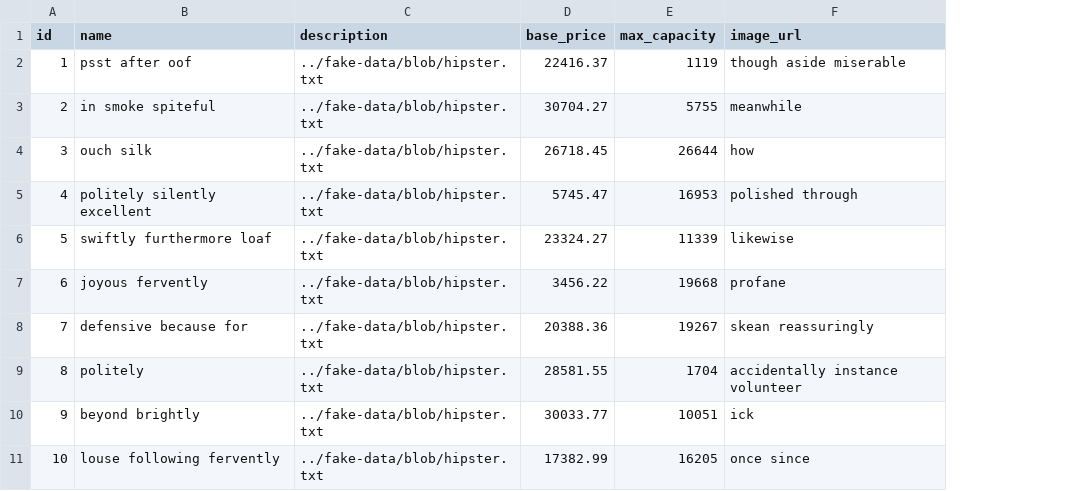
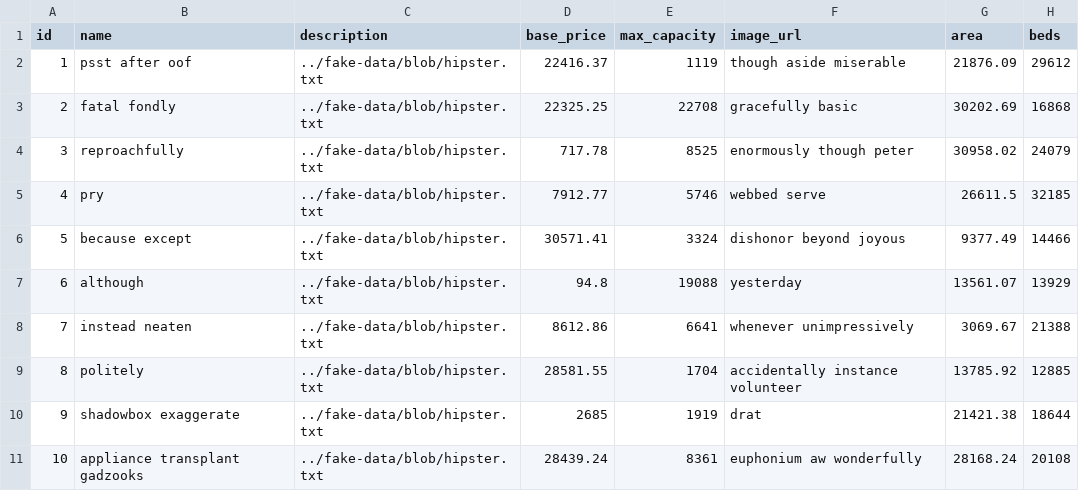
Before and after one commit to MoisesNEY/hotel-management-system, a CSV file: apps/api/src/main/resources/config/liquibase/fake-data/room_type.csv, drawn as a sheet; the diff names each change by its address in the sheet, - before the commit and + after, or states it on an @@ line.

Commit message:
feat: add area and beds to RoomType

```diff
--- a/apps/api/src/main/resources/config/liquibase/fake-data/room_type.csv
+++ b/apps/api/src/main/resources/config/liquibase/fake-data/room_type.csv
+column G (area), rows 2-11: 21876.09 | 30202.69 | 30958.02 | 26611.5 | 9377.49 | 13561.07 | 3069.67 | 13785.92 | 21421.38 | 28168.24
+column H (beds), rows 2-11: 29612 | 16868 | 24079 | 32185 | 14466 | 13929 | 21388 | 12885 | 18644 | 20108
-B3 (name): in smoke spiteful
+B3 (name): fatal fondly
-D3 (base_price): 30704.27
+D3 (base_price): 22325.25
-E3 (max_capacity): 5755
+E3 (max_capacity): 22708
-F3 (image_url): meanwhile
+F3 (image_url): gracefully basic
-B4 (name): ouch silk
+B4 (name): reproachfully
-D4 (base_price): 26718.45
+D4 (base_price): 717.78
-E4 (max_capacity): 26644
+E4 (max_capacity): 8525
-F4 (image_url): how
+F4 (image_url): enormously though peter
-B5 (name): politely silently excellent
+B5 (name): pry
-D5 (base_price): 5745.47
+D5 (base_price): 7912.77
-E5 (max_capacity): 16953
+E5 (max_capacity): 5746
-F5 (image_url): polished through
+F5 (image_url): webbed serve
-B6 (name): swiftly furthermore loaf
+B6 (name): because except
-D6 (base_price): 23324.27
+D6 (base_price): 30571.41
-E6 (max_capacity): 11339
+E6 (max_capacity): 3324
-F6 (image_url): likewise
+F6 (image_url): dishonor beyond joyous
-B7 (name): joyous fervently
+B7 (name): although
-D7 (base_price): 3456.22
+D7 (base_price): 94.8
-E7 (max_capacity): 19668
+E7 (max_capacity): 19088
-F7 (image_url): profane
+F7 (image_url): yesterday
-B8 (name): defensive because for
+B8 (name): instead neaten
-D8 (base_price): 20388.36
+D8 (base_price): 8612.86
-E8 (max_capacity): 19267
+E8 (max_capacity): 6641
-F8 (image_url): skean reassuringly
+F8 (image_url): whenever unimpressively
-B10 (name): beyond brightly
+B10 (name): shadowbox exaggerate
-D10 (base_price): 30033.77
+D10 (base_price): 2685
-E10 (max_capacity): 10051
+E10 (max_capacity): 1919
-F10 (image_url): ick
+F10 (image_url): drat
-B11 (name): louse following fervently
+B11 (name): appliance transplant gadzooks
-D11 (base_price): 17382.99
+D11 (base_price): 28439.24
-E11 (max_capacity): 16205
+E11 (max_capacity): 8361
-F11 (image_url): once since
+F11 (image_url): euphonium aw wonderfully
```
Also changed, not shown: 8 other files.
